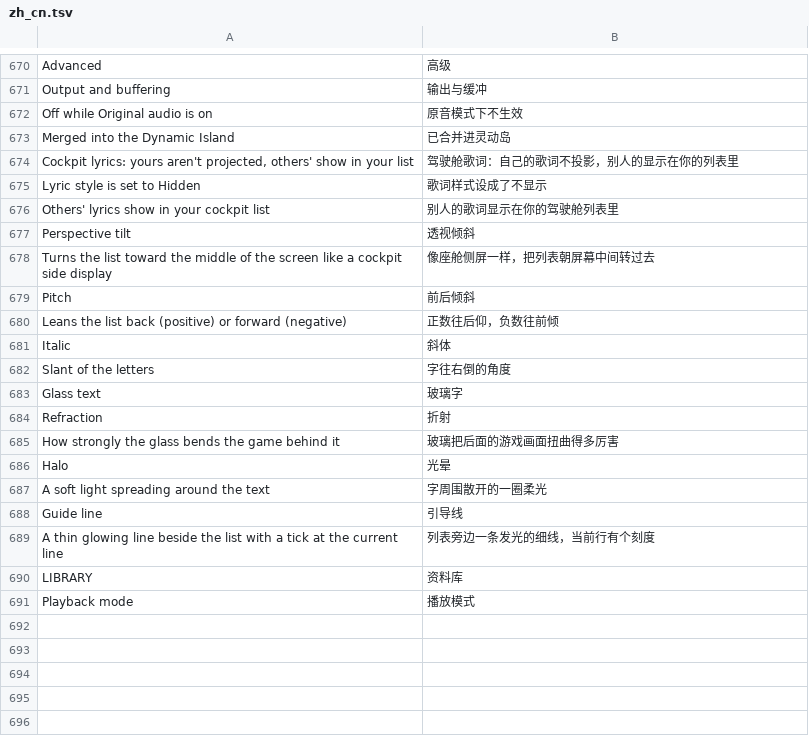
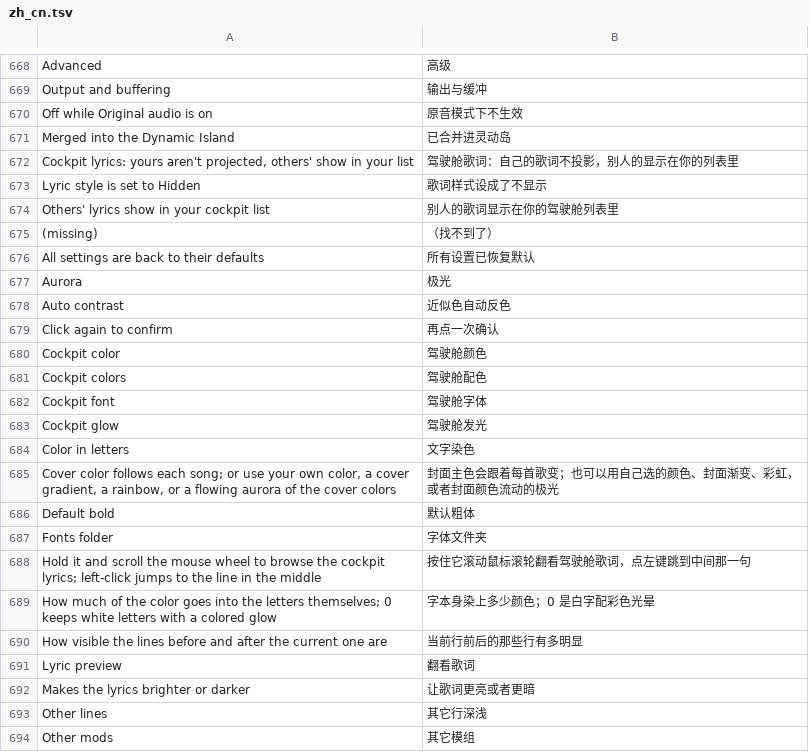
Before and after one commit to 1gbc/DangoMusic-GTNH, a TSV file: core/src/main/resources/assets/dangomusicgtnh/lang/zh_cn.tsv, drawn as a sheet; only a part is shown, gaps mark what is left out; the shorter side is filled out with more unchanged rows; the diff covers the shown part only; the diff names each change by its address in the sheet, - before the commit and + after, or states it on an @@ line.

```diff
--- a/core/src/main/resources/assets/dangomusicgtnh/lang/zh_cn.tsv
+++ b/core/src/main/resources/assets/dangomusicgtnh/lang/zh_cn.tsv
+row 675: (missing) | （找不到了）
+row 676: All settings are back to their defaults | 所有设置已恢复默认
+row 677: Aurora | 极光
+row 678: Auto contrast | 近似色自动反色
+row 679: Click again to confirm | 再点一次确认
+row 680: Cockpit color | 驾驶舱颜色
+row 681: Cockpit colors | 驾驶舱配色
+row 682: Cockpit font | 驾驶舱字体
+row 683: Cockpit glow | 驾驶舱发光
+row 684: Color in letters | 文字染色
+row 685: Cover color follows each song; or use your own color, a cover gradient, a rainbow, or a flowing aurora of the cover colors | 封面主色会跟着每首歌变；也可以用自己选的颜色、封面渐变、彩虹，或者封面颜色流动的极光
+row 686: Default bold | 默认粗体
+row 687: Fonts folder | 字体文件夹
+row 688: Hold it and scroll the mouse wheel to browse the cockpit lyrics; left-click jumps to the line in the middle | 按住它滚动鼠标滚轮翻看驾驶舱歌词，点左键跳到中间那一句
+row 689: How much of the color goes into the letters themselves; 0 keeps white letters with a colored glow | 字本身染上多少颜色；0 是白字配彩色光晕
+row 690: How visible the lines before and after the current one are | 当前行前后的那些行有多明显
+row 691: Lyric preview | 翻看歌词
+row 692: Makes the lyrics brighter or darker | 让歌词更亮或者更暗
+row 693: Other lines | 其它行深浅
+row 694: Other mods | 其它模组
```
Also changed, not shown: 11 added rows and 2 removed rows elsewhere in this file, 29 other files.
